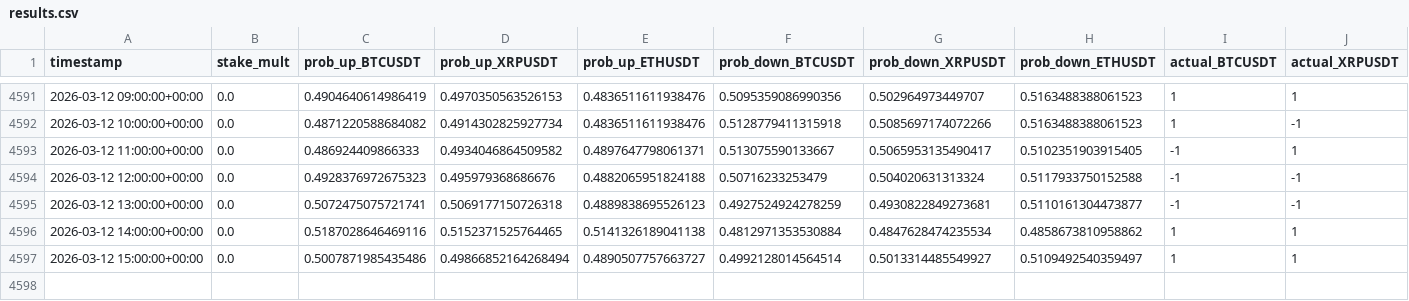
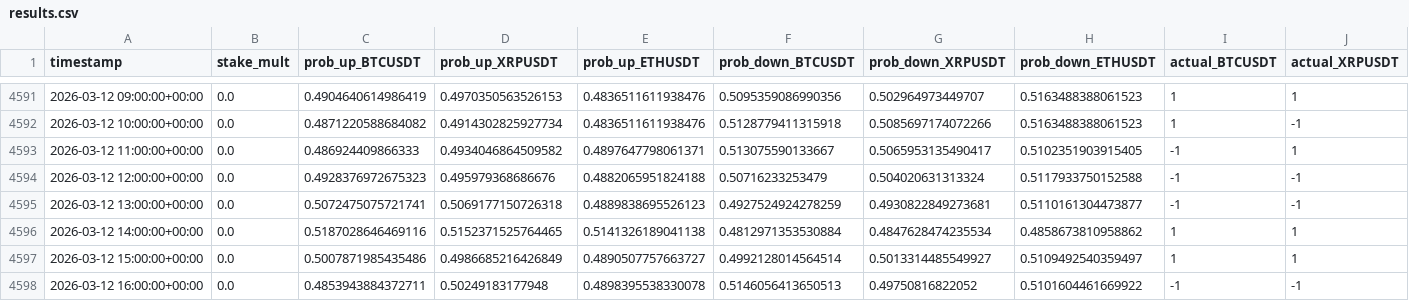
Before and after one commit to mtumalan/masha, a CSV file: data/results.csv, drawn as a sheet; only a part is shown, gaps mark what is left out; rows hold the shown columns only; the diff names each change by its address in the sheet, - before the commit and + after, or states it on an @@ line.

Commit message:
auto: append results up to 2026-03-12 20:00:11 UTC

```diff
--- a/data/results.csv
+++ b/data/results.csv
-D4597 (prob_up_XRPUSDT): 0.49866852164268494
+D4597 (prob_up_XRPUSDT): 0.4986685216426849
+row 4598: 2026-03-12 16:00:00+00:00 | 0.0 | 0.4853943884372711 | 0.50249183177948 | 0.4898395538330078 | 0.5146056413650513 | 0.49750816822052 | 0.5101604461669922 | -1 | -1
```
